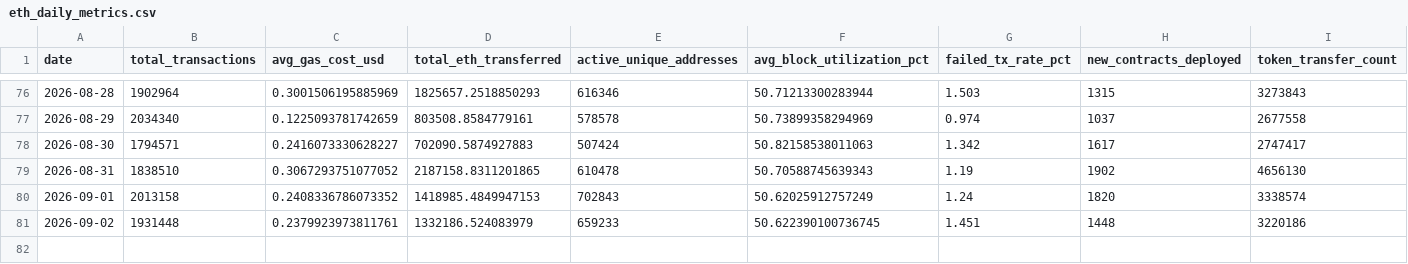
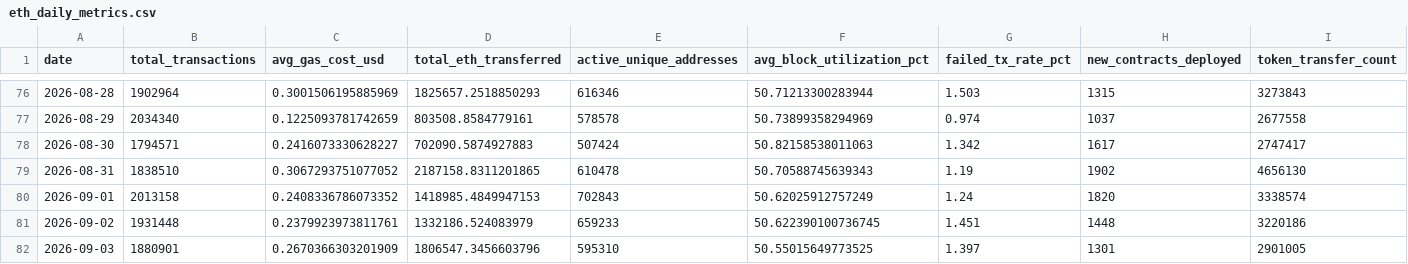
Before and after one commit to prakharsinghbachgoti/ethereumblockchainproject, a CSV file: data/eth_daily_metrics.csv, drawn as a sheet; only a part is shown, gaps mark what is left out; the diff names each change by its address in the sheet, - before the commit and + after, or states it on an @@ line.

```diff
--- a/data/eth_daily_metrics.csv
+++ b/data/eth_daily_metrics.csv
+row 82: 2026-09-03 | 1880901 | 0.2670366303201909 | 1806547.3456603796 | 595310 | 50.55015649773525 | 1.397 | 1301 | 2901005
```
